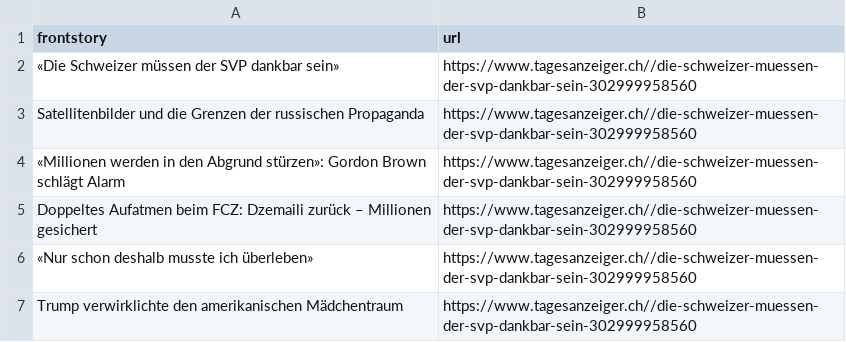
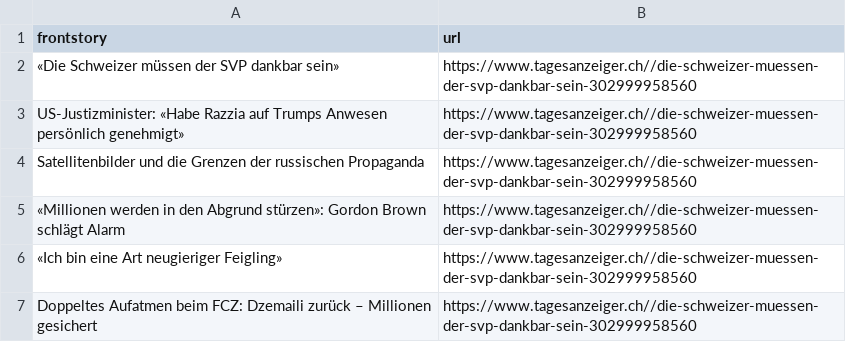
Before and after one commit to ErichBuergler/automatic-scraper-tagesanzeiger, a CSV file: tagesanzeiger.csv, drawn as a sheet; removed rows and columns are numbered as before the commit, all else as after; the diff names each change by its address in the sheet, - before the commit and + after, or states it on an @@ line.

```diff
--- a/tagesanzeiger.csv
+++ b/tagesanzeiger.csv
+row 3: US-Justizminister: «Habe Razzia auf Trumps Anwesen persönlich genehmigt» | https://www.tagesanzeiger.ch//die-schweizer-muessen-der-svp-dankbar-sein-302999958560
+row 6: «Ich bin eine Art neugieriger Feigling» | https://www.tagesanzeiger.ch//die-schweizer-muessen-der-svp-dankbar-sein-302999958560
-row 6: «Nur schon deshalb musste ich überleben» | https://www.tagesanzeiger.ch//die-schweizer-muessen-der-svp-dankbar-sein-302999958560
-row 7: Trump verwirklichte den amerikanischen Mädchentraum | https://www.tagesanzeiger.ch//die-schweizer-muessen-der-svp-dankbar-sein-302999958560
```
